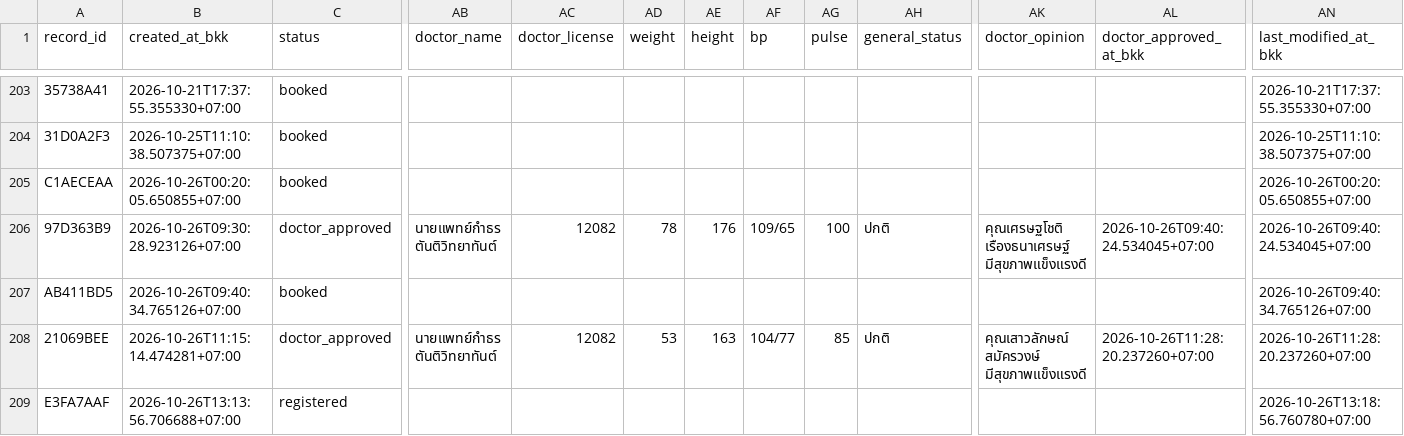
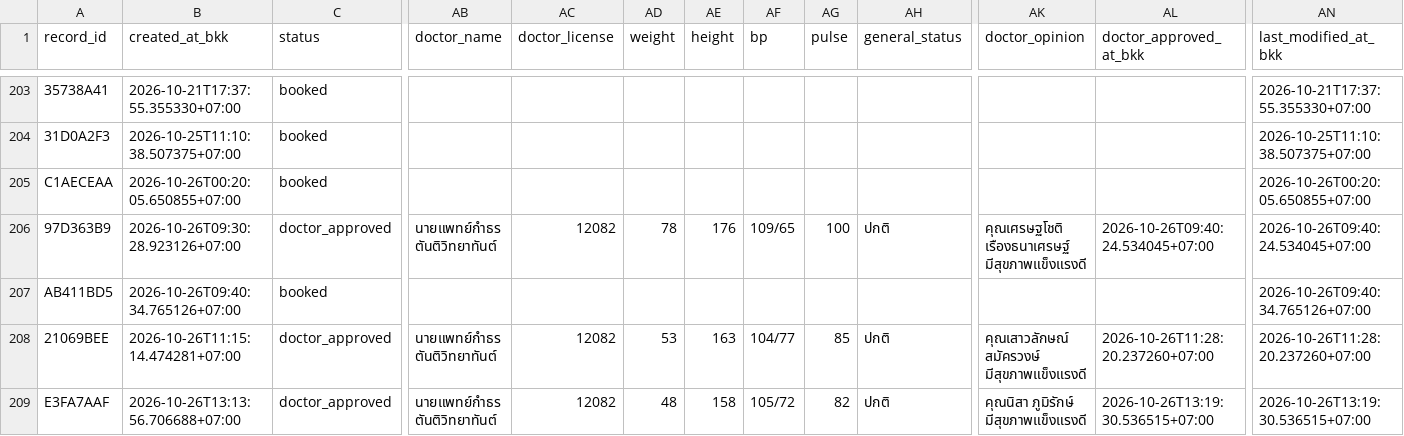
Before and after one commit to PythonianSt/MedCert, a CSV file: medical_certificate.csv, drawn as a sheet; only a part is shown, gaps mark what is left out; the diff names each change by its address in the sheet, - before the commit and + after, or states it on an @@ line.

Commit message:
update medical certificate 2026-10-26T13:19:30.546731+07:00

```diff
--- a/medical_certificate.csv
+++ b/medical_certificate.csv
-C209 (status): registered
+C209 (status): doctor_approved
-AB209 (doctor_name): (empty)
+AB209 (doctor_name): นายแพทย์กำธร ตันติวิทยาทันต์
-AC209 (doctor_license): (empty)
+AC209 (doctor_license): 12082
-AD209 (weight): (empty)
+AD209 (weight): 48
-AE209 (height): (empty)
+AE209 (height): 158
-AF209 (bp): (empty)
+AF209 (bp): 105/72
-AG209 (pulse): (empty)
+AG209 (pulse): 82
-AH209 (general_status): (empty)
+AH209 (general_status): ปกติ
-AK209 (doctor_opinion): (empty)
+AK209 (doctor_opinion): คุณนิสา ภูมิรักษ์ มีสุขภาพแข็งแรงดี
-AL209 (doctor_approved_at_bkk): (empty)
+AL209 (doctor_approved_at_bkk): 2026-10-26T13:19:30.536515+07:00
-AN209 (last_modified_at_bkk): 2026-10-26T13:18:56.760780+07:00
+AN209 (last_modified_at_bkk): 2026-10-26T13:19:30.536515+07:00
```
